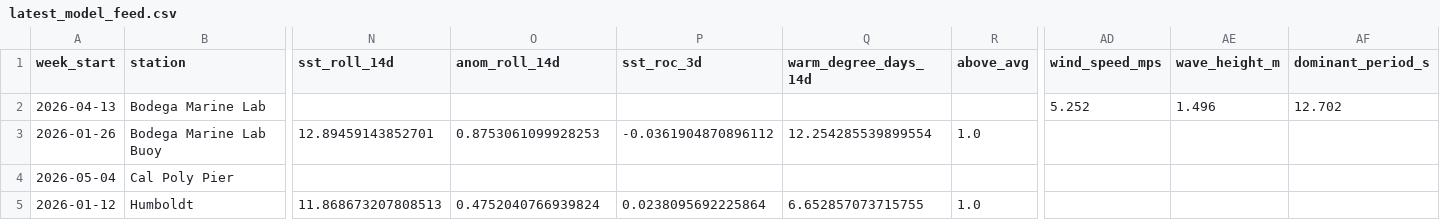
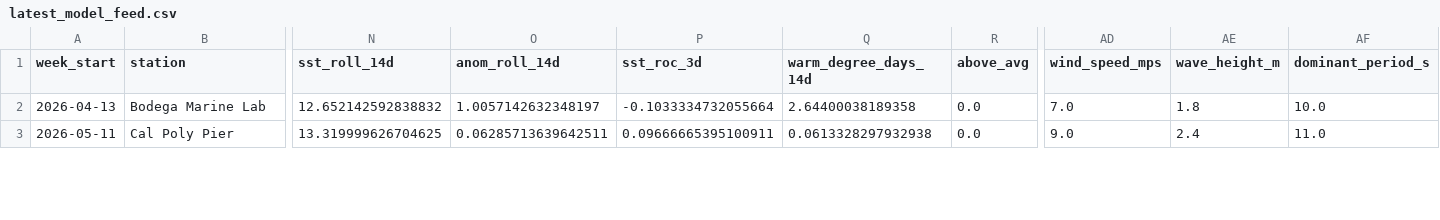
Before and after one commit to katiemoc/Harmful-Algal-Bloom-Predictor, a CSV file: data/processed/model_feed/latest_model_feed.csv, drawn as a sheet; only a part is shown, gaps mark what is left out; removed rows and columns are numbered as before the commit, all else as after; rows hold the shown columns only; the diff covers the shown part only; the diff names each change by its address in the sheet, - before the commit and + after, or states it on an @@ line.

Commit message:
Use fresh live feed for dashboard predictions

```diff
--- a/data/processed/model_feed/latest_model_feed.csv
+++ b/data/processed/model_feed/latest_model_feed.csv
-N2 (sst_roll_14d): (empty)
+N2 (sst_roll_14d): 12.652142592838832
-O2 (anom_roll_14d): (empty)
+O2 (anom_roll_14d): 1.0057142632348197
-P2 (sst_roc_3d): (empty)
+P2 (sst_roc_3d): -0.1033334732055664
-Q2 (warm_degree_days_14d): (empty)
+Q2 (warm_degree_days_14d): 2.64400038189358
-R2 (above_avg): (empty)
+R2 (above_avg): 0.0
-AD2 (wind_speed_mps): 5.252
+AD2 (wind_speed_mps): 7.0
-AE2 (wave_height_m): 1.496
+AE2 (wave_height_m): 1.8
-AF2 (dominant_period_s): 12.702
+AF2 (dominant_period_s): 10.0
-row 3: 2026-01-26 | Bodega Marine Lab Buoy | 12.89459143852701 | 0.8753061099928253 | -0.0361904870896112 | 12.254285539899554 | 1.0
-A3 (week_start): 2026-05-04
+A3 (week_start): 2026-05-11
-N3 (sst_roll_14d): (empty)
+N3 (sst_roll_14d): 13.319999626704625
-O3 (anom_roll_14d): (empty)
+O3 (anom_roll_14d): 0.06285713639642511
-P3 (sst_roc_3d): (empty)
+P3 (sst_roc_3d): 0.09666665395100911
-Q3 (warm_degree_days_14d): (empty)
+Q3 (warm_degree_days_14d): 0.0613328297932938
-R3 (above_avg): (empty)
+R3 (above_avg): 0.0
-AD3 (wind_speed_mps): (empty)
+AD3 (wind_speed_mps): 9.0
-AE3 (wave_height_m): (empty)
+AE3 (wave_height_m): 2.4
-AF3 (dominant_period_s): (empty)
+AF3 (dominant_period_s): 11.0
-row 5: 2026-01-12 | Humboldt | 11.868673207808513 | 0.4752040766939824 | 0.0238095692225864 | 6.652857073715755 | 1.0
```
Also changed, not shown: 1 removed row and 88 edited cells elsewhere in this file, 3 other files.
